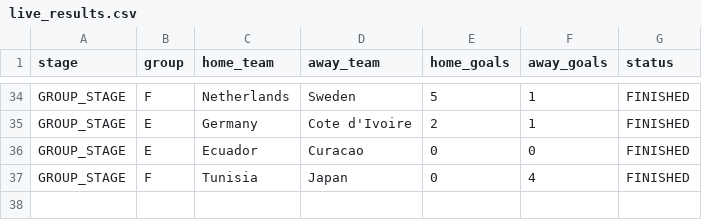
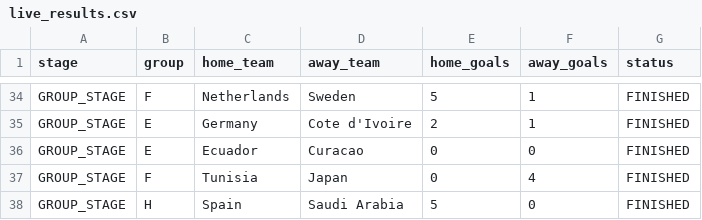
Before and after one commit to ieuyar/WC26, a CSV file: live_results.csv, drawn as a sheet; only a part is shown, gaps mark what is left out; the diff names each change by its address in the sheet, - before the commit and + after, or states it on an @@ line.

```diff
--- a/live_results.csv
+++ b/live_results.csv
+row 38: GROUP_STAGE | H | Spain | Saudi Arabia | 5 | 0 | FINISHED
```
Also changed, not shown: simulation_output/engine_match_predictions.csv, simulation_output/engine_scenarios.csv, 9 other files.
